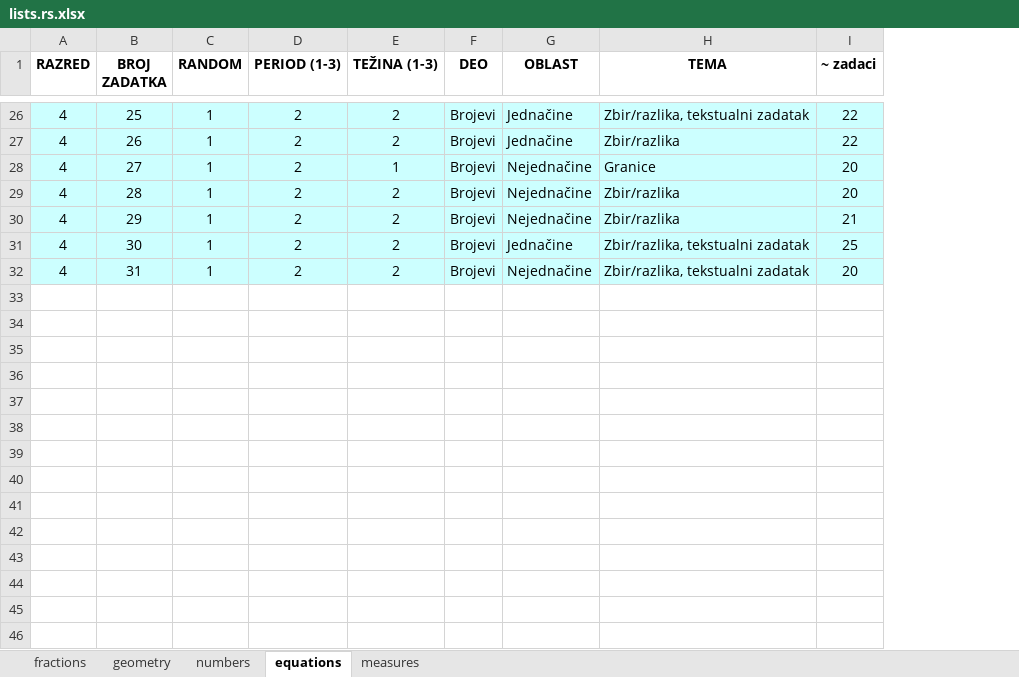
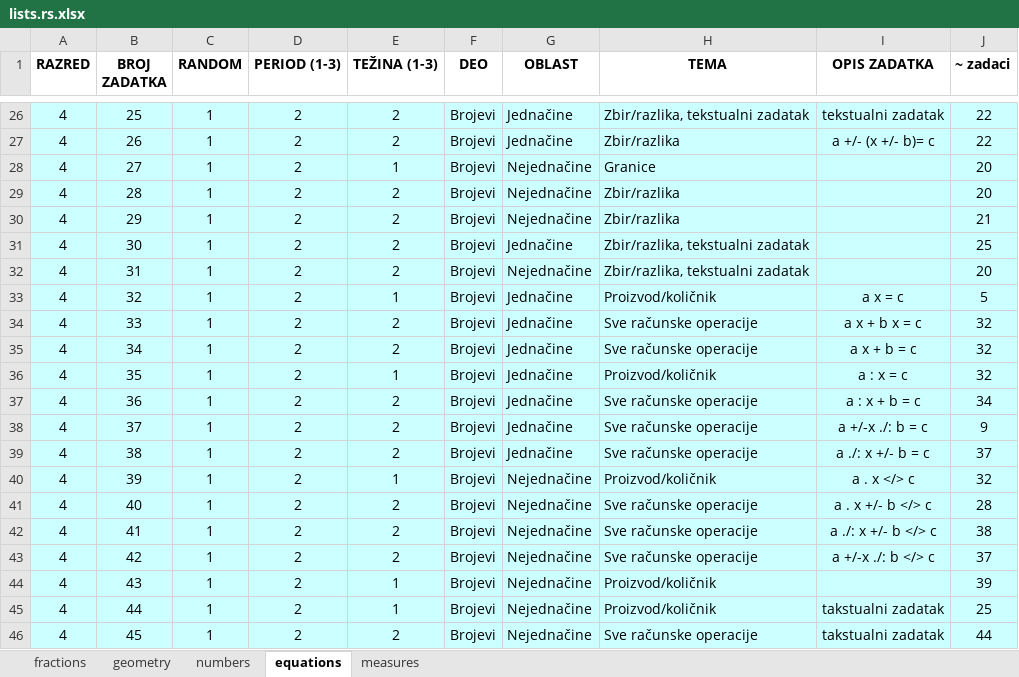
Before and after one commit to bradunov/shkola, an Excel workbook: lists/lists.rs.xlsx, sheet equations, drawn as a sheet; only a part is shown, gaps mark what is left out; values as stored, in another font and other column widths than the file's, no borders; the diff covers the shown part only; the diff names each change by its address in the sheet, - before the commit and + after, or states it on an @@ line.

Commit message:
Updated lists and questions

```diff
--- a/lists/lists.rs.xlsx (sheet equations)
+++ b/lists/lists.rs.xlsx (sheet equations)
+column I (OPIS ZADATKA), rows 26-27: tekstualni zadatak | a +/- (x +/- b)= c
+row 33: 4 | 32 | 1 | 2 | 1 | Brojevi | Jednačine | Proizvod/količnik | a x = c | 5
+row 34: 4 | 33 | 1 | 2 | 2 | Brojevi | Jednačine | Sve računske operacije | a x + b x = c | 32
+row 35: 4 | 34 | 1 | 2 | 2 | Brojevi | Jednačine | Sve računske operacije | a x + b = c | 32
+row 36: 4 | 35 | 1 | 2 | 1 | Brojevi | Jednačine | Proizvod/količnik | a : x = c | 32
+row 37: 4 | 36 | 1 | 2 | 2 | Brojevi | Jednačine | Sve računske operacije | a : x + b = c | 34
+row 38: 4 | 37 | 1 | 2 | 2 | Brojevi | Jednačine | Sve računske operacije | a +/-x ./: b = c | 9
+row 39: 4 | 38 | 1 | 2 | 2 | Brojevi | Jednačine | Sve računske operacije | a ./: x +/- b = c | 37
+row 40: 4 | 39 | 1 | 2 | 1 | Brojevi | Nejednačine | Proizvod/količnik | a . x </> c | 32
+row 41: 4 | 40 | 1 | 2 | 2 | Brojevi | Nejednačine | Sve računske operacije | a . x +/- b </> c | 28
+row 42: 4 | 41 | 1 | 2 | 2 | Brojevi | Nejednačine | Sve računske operacije | a ./: x +/- b </> c | 38
+row 43: 4 | 42 | 1 | 2 | 2 | Brojevi | Nejednačine | Sve računske operacije | a +/-x ./: b </> c | 37
+row 44: 4 | 43 | 1 | 2 | 1 | Brojevi | Nejednačine | Proizvod/količnik |  | 39
+row 45: 4 | 44 | 1 | 2 | 1 | Brojevi | Nejednačine | Proizvod/količnik | takstualni zadatak | 25
+row 46: 4 | 45 | 1 | 2 | 2 | Brojevi | Nejednačine | Sve računske operacije | takstualni zadatak | 44
```
Also changed, not shown: 16 edited cells elsewhere in this sheet, sheet fractions, sheet numbers, 43 other files.
